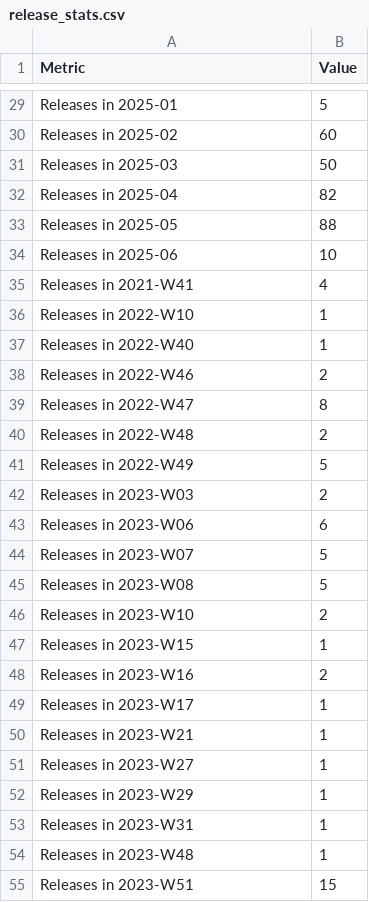
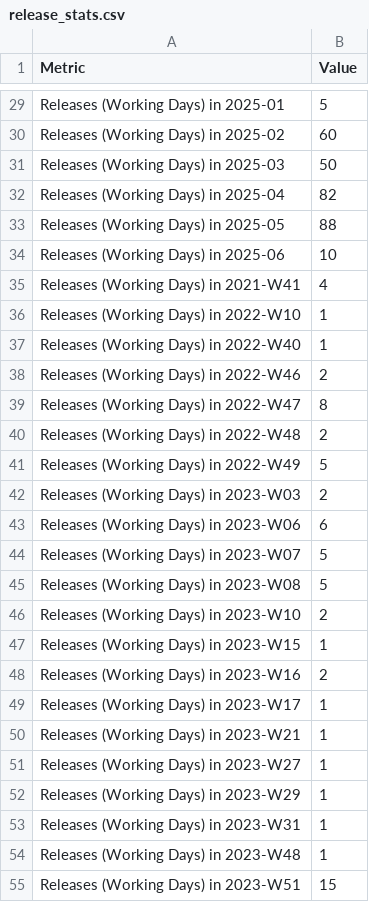
Before and after one commit to kyxxgsoo/kyxxgsoo-Solvr-Q7, a CSV file: release_stats.csv, drawn as a sheet; only a part is shown, gaps mark what is left out; the diff covers the shown part only; the diff names each change by its address in the sheet, - before the commit and + after, or states it on an @@ line.

```diff
--- a/release_stats.csv
+++ b/release_stats.csv
-A29 (Metric): Releases in 2025-01
+A29 (Metric): Releases (Working Days) in 2025-01
-A30 (Metric): Releases in 2025-02
+A30 (Metric): Releases (Working Days) in 2025-02
-A31 (Metric): Releases in 2025-03
+A31 (Metric): Releases (Working Days) in 2025-03
-A32 (Metric): Releases in 2025-04
+A32 (Metric): Releases (Working Days) in 2025-04
-A33 (Metric): Releases in 2025-05
+A33 (Metric): Releases (Working Days) in 2025-05
-A34 (Metric): Releases in 2025-06
+A34 (Metric): Releases (Working Days) in 2025-06
-A35 (Metric): Releases in 2021-W41
+A35 (Metric): Releases (Working Days) in 2021-W41
-A36 (Metric): Releases in 2022-W10
+A36 (Metric): Releases (Working Days) in 2022-W10
-A37 (Metric): Releases in 2022-W40
+A37 (Metric): Releases (Working Days) in 2022-W40
-A38 (Metric): Releases in 2022-W46
+A38 (Metric): Releases (Working Days) in 2022-W46
-A39 (Metric): Releases in 2022-W47
+A39 (Metric): Releases (Working Days) in 2022-W47
-A40 (Metric): Releases in 2022-W48
+A40 (Metric): Releases (Working Days) in 2022-W48
-A41 (Metric): Releases in 2022-W49
+A41 (Metric): Releases (Working Days) in 2022-W49
-A42 (Metric): Releases in 2023-W03
+A42 (Metric): Releases (Working Days) in 2023-W03
-A43 (Metric): Releases in 2023-W06
+A43 (Metric): Releases (Working Days) in 2023-W06
-A44 (Metric): Releases in 2023-W07
+A44 (Metric): Releases (Working Days) in 2023-W07
-A45 (Metric): Releases in 2023-W08
+A45 (Metric): Releases (Working Days) in 2023-W08
-A46 (Metric): Releases in 2023-W10
+A46 (Metric): Releases (Working Days) in 2023-W10
-A47 (Metric): Releases in 2023-W15
+A47 (Metric): Releases (Working Days) in 2023-W15
-A48 (Metric): Releases in 2023-W16
+A48 (Metric): Releases (Working Days) in 2023-W16
-A49 (Metric): Releases in 2023-W17
+A49 (Metric): Releases (Working Days) in 2023-W17
-A50 (Metric): Releases in 2023-W21
+A50 (Metric): Releases (Working Days) in 2023-W21
-A51 (Metric): Releases in 2023-W27
+A51 (Metric): Releases (Working Days) in 2023-W27
-A52 (Metric): Releases in 2023-W29
+A52 (Metric): Releases (Working Days) in 2023-W29
-A53 (Metric): Releases in 2023-W31
+A53 (Metric): Releases (Working Days) in 2023-W31
-A54 (Metric): Releases in 2023-W48
+A54 (Metric): Releases (Working Days) in 2023-W48
-A55 (Metric): Releases in 2023-W51
+A55 (Metric): Releases (Working Days) in 2023-W51
```
Also changed, not shown: 151 edited cells elsewhere in this file, 1 other file.
